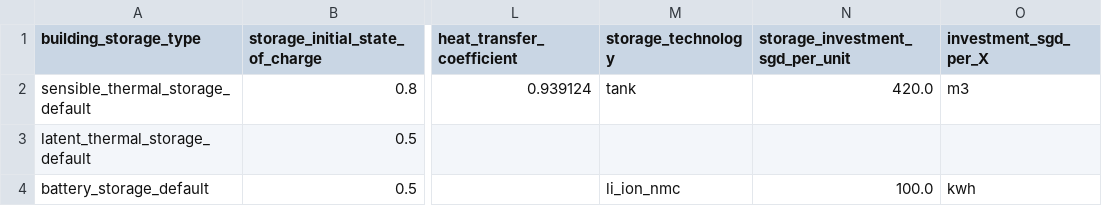
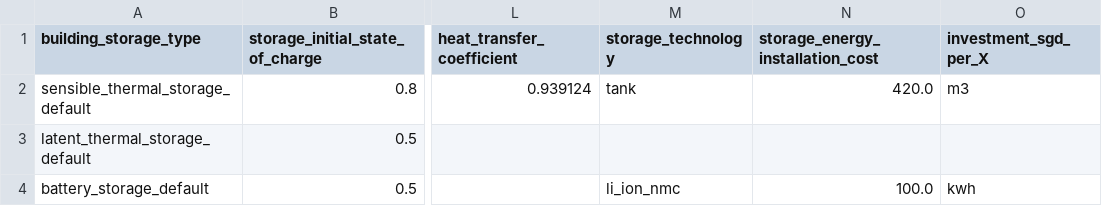
Before and after one commit to mesmo-dev/cobmo, a CSV file: data/building_storage_types.csv, drawn as a sheet; only a part is shown, gaps mark what is left out; the diff names each change by its address in the sheet, - before the commit and + after, or states it on an @@ line.

```diff
--- a/data/building_storage_types.csv
+++ b/data/building_storage_types.csv
-N1: storage_investment_sgd_per_unit
+N1: storage_energy_installation_cost
```
Also changed, not shown: 20 other files.
